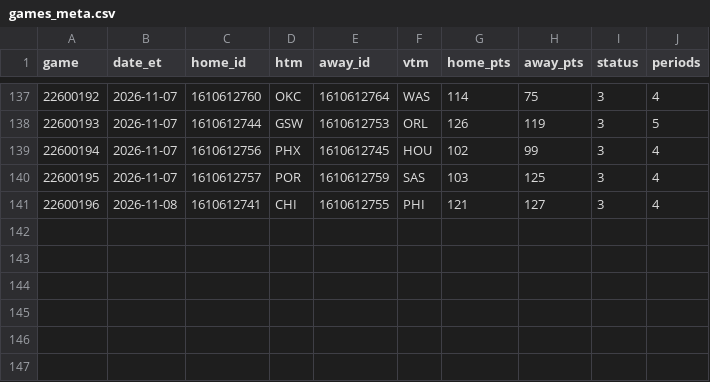
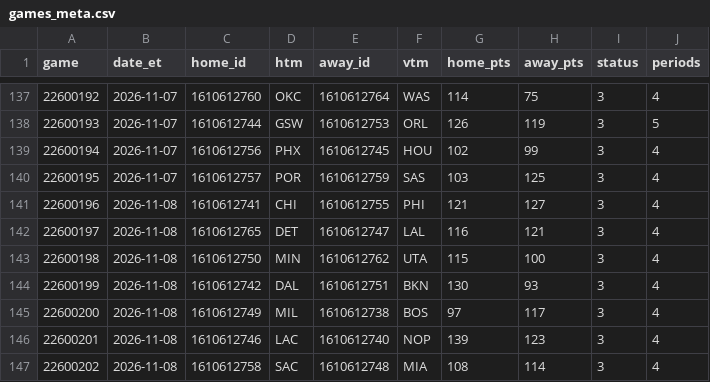
Before and after one commit to jvector26/JIMBO, a CSV file: live/2026/games_meta.csv, drawn as a sheet; only a part is shown, gaps mark what is left out.

```diff
--- a/live/2026/games_meta.csv
+++ b/live/2026/games_meta.csv
@@ -141 +141,7 @@ game,date_et,home_id,htm,away_id,vtm,home_pts,away_pts,status,periods
 22600196,2026-11-08,1610612741,CHI,1610612755,PHI,121,127,3,4
+22600197,2026-11-08,1610612765,DET,1610612747,LAL,116,121,3,4
+22600198,2026-11-08,1610612750,MIN,1610612762,UTA,115,100,3,4
+22600199,2026-11-08,1610612742,DAL,1610612751,BKN,130,93,3,4
+22600200,2026-11-08,1610612749,MIL,1610612738,BOS,97,117,3,4
+22600201,2026-11-08,1610612746,LAC,1610612740,NOP,139,123,3,4
+22600202,2026-11-08,1610612758,SAC,1610612748,MIA,108,114,3,4
```
Also changed, not shown: live/2026/injuries.csv, live/2026/pregame.csv, 21 other files.
